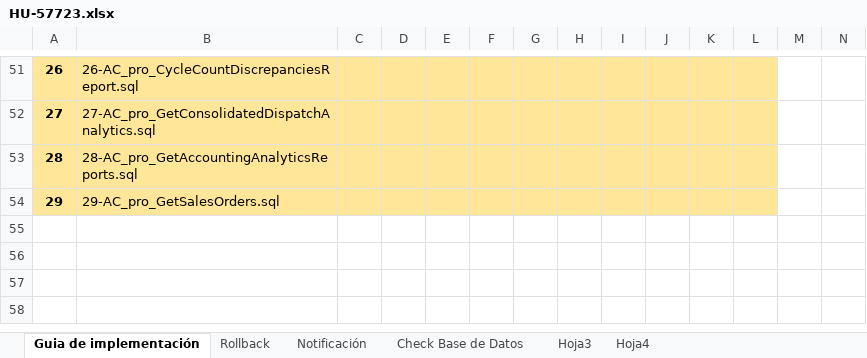
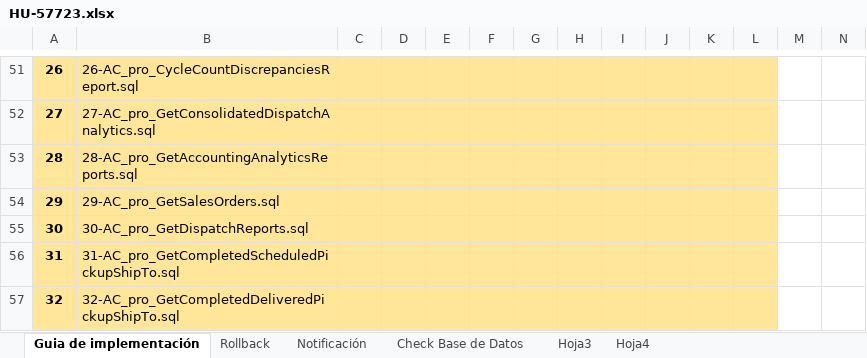
Before and after one commit to systems12-logiztik/ScriptsEntidades, an Excel workbook: Guias Produccion/HU-57723.xlsx, sheet Guia de implementación, drawn as a sheet; only a part is shown, gaps mark what is left out; values as stored, in another font and other column widths than the file's, no borders; charts and pictures not drawn; the diff names each change by its address in the sheet, - before the commit and + after, or states it on an @@ line.

```diff
--- a/Guias Produccion/HU-57723.xlsx (sheet Guia de implementación)
+++ b/Guias Produccion/HU-57723.xlsx (sheet Guia de implementación)
+row 55: 30 | 30-AC_pro_GetDispatchReports.sql
+row 56: 31 | 31-AC_pro_GetCompletedScheduledPickupShipTo.sql
+row 57: 32 | 32-AC_pro_GetCompletedDeliveredPickupShipTo.sql
```
Also changed, not shown: charts or pictures, 4 other files.
